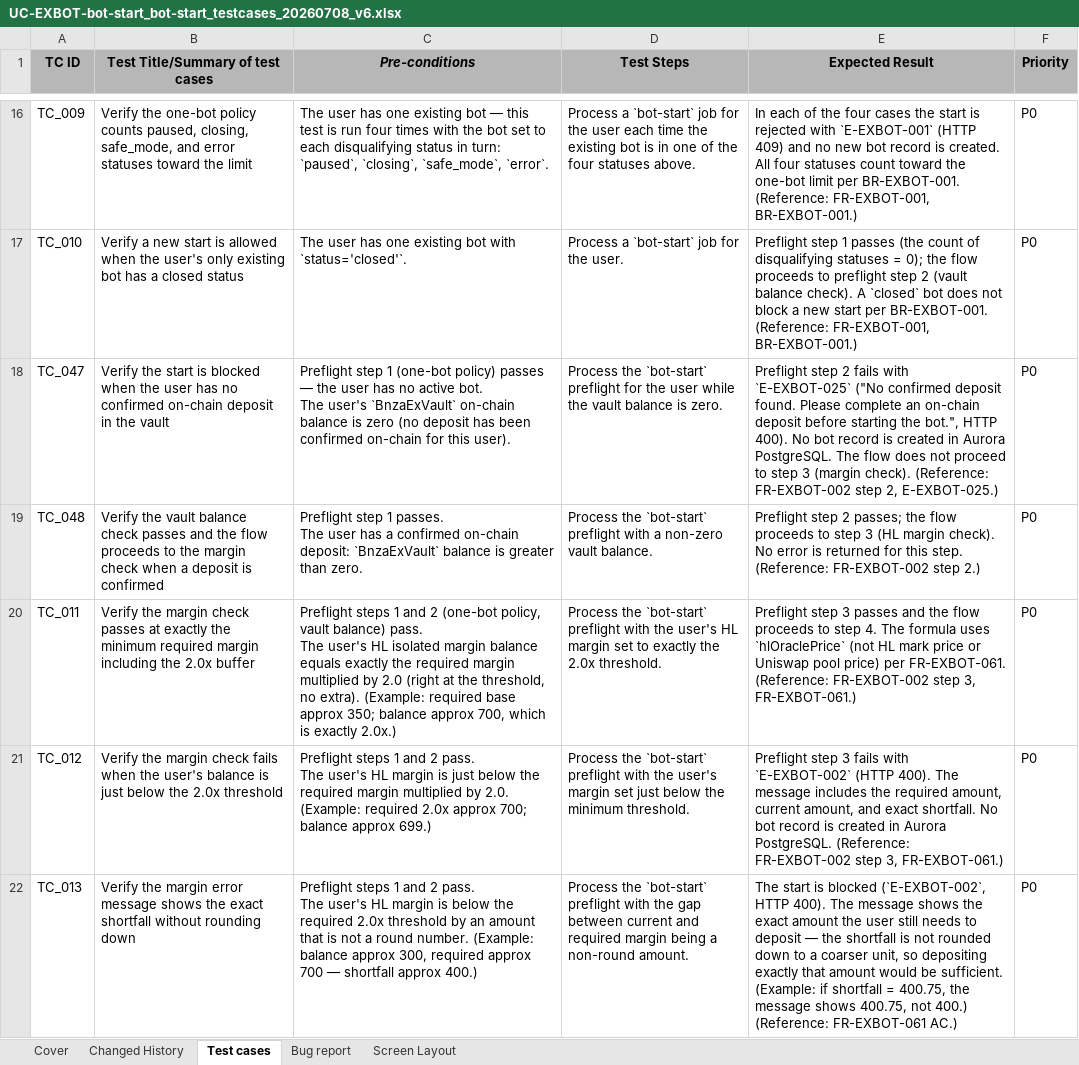
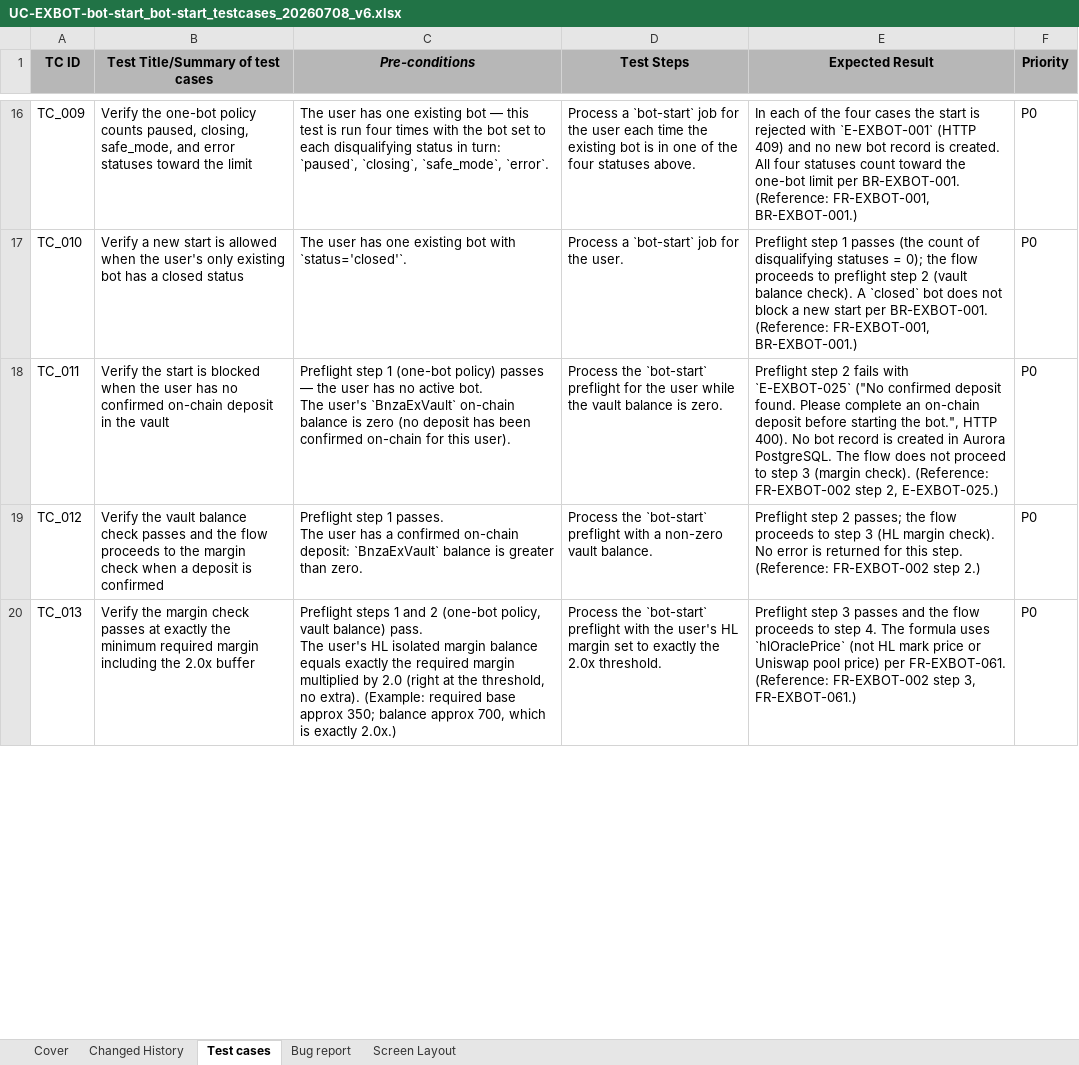
Before and after one commit to TrinhBuiSotatek/Bonanzapool, an Excel workbook: docs/qc/testcases/UC-EXBOT-bot-start/UC-EXBOT-bot-start_bot-start_testcases_20260708_v6.xlsx, sheet Test cases, drawn as a sheet; only a part is shown, gaps mark what is left out; values as stored, in another font and other column widths than the file's, no borders; removed rows and columns are numbered as before the commit, all else as after; ↵ is a line break in a cell; the diff covers the shown part only; the diff names each change by its address in the sheet, - before the commit and + after, or states it on an @@ line.

Commit message:
Update bot-start

```diff
--- a/docs/qc/testcases/UC-EXBOT-bot-start/UC-EXBOT-bot-start_bot-start_testcases_20260708_v6.xlsx (sheet Test cases)
+++ b/docs/qc/testcases/UC-EXBOT-bot-start/UC-EXBOT-bot-start_bot-start_testcases_20260708_v6.xlsx (sheet Test cases)
-row 18: TC_047 | Verify the start is blocked when the user has no confirmed on-chain deposit in the vault | Preflight step 1 (one-bot policy) passes — the user has no active bot. ↵ The user's `BnzaExVault` on-chain balance is zero (no deposit has been confirmed on-chain for this user). | Process the `bot-start` preflight for the user while the vault balance is zero. | Preflight step 2 fails with `E-EXBOT-025` ("No confirmed deposit found. Please complete an on-chain deposit before starting the bot.", HTTP 400). No bot record is created in Aurora PostgreSQL. The flow does not proceed to step 3 (margin check). (Reference: FR-EXBOT-002 step 2, E-EXBOT-025.) | P0
-row 19: TC_048 | Verify the vault balance check passes and the flow proceeds to the margin check when a deposit is confirmed | Preflight step 1 passes. ↵ The user has a confirmed on-chain deposit: `BnzaExVault` balance is greater than zero. | Process the `bot-start` preflight with a non-zero vault balance. | Preflight step 2 passes; the flow proceeds to step 3 (HL margin check). No error is returned for this step. (Reference: FR-EXBOT-002 step 2.) | P0
-B18 (Test Title/Summary of test cases): Verify the margin check passes at exactly the minimum required margin including the 2.0x buffer
+B18 (Test Title/Summary of test cases): Verify the start is blocked when the user has no confirmed on-chain deposit in the vault
-C18 (Pre-conditions): Preflight steps 1 and 2 (one-bot policy, vault balance) pass. ↵ The user's HL isolated margin balance equals exactly the required margin multiplied by 2.0 (right at the threshold, no extra). (Example: required base approx 350; balance approx 700, which is exactly 2.0x.)
+C18 (Pre-conditions): Preflight step 1 (one-bot policy) passes — the user has no active bot. ↵ The user's `BnzaExVault` on-chain balance is zero (no deposit has been confirmed on-chain for this user).
-D18 (Test Steps): …`bot-start` preflight with the user's HL margin set to exactly the 2.0x threshold.
+D18 (Test Steps): …`bot-start` preflight for the user while the vault balance is zero.
-E18 (Expected Result): Preflight step 3 passes and the flow proceeds to step 4. The formula uses `hlOraclePrice` (not HL mark price or Uniswap pool price) per FR-EXBOT-061. (Reference: FR-EXBOT-002 step 3, FR-EXBOT-061.)
+E18 (Expected Result): Preflight step 2 fails with `E-EXBOT-025` ("No confirmed deposit found. Please complete an on-chain deposit before starting the bot.", HTTP 400). No bot record is created in Aurora PostgreSQL. The flow does not proceed to step 3 (margin check). (Reference: FR-EXBOT-002 step 2, E-EXBOT-025.)
-B19 (Test Title/Summary of test cases): Verify the margin check fails when the user's balance is just below the 2.0x threshold
+B19 (Test Title/Summary of test cases): Verify the vault balance check passes and the flow proceeds to the margin check when a deposit is confirmed
-C19 (Pre-conditions): Preflight steps 1 and 2 pass. ↵ The user's HL margin is just below the required margin multiplied by 2.0. (Example: required 2.0x approx 700; balance approx 699.)
+C19 (Pre-conditions): Preflight step 1 passes. ↵ The user has a confirmed on-chain deposit: `BnzaExVault` balance is greater than zero.
-D19 (Test Steps): …preflight with the user's margin set just below the minimum threshold.
+D19 (Test Steps): …preflight with a non-zero vault balance.
-E19 (Expected Result): Preflight step 3 fails with `E-EXBOT-002` (HTTP 400). The message includes the required amount, current amount, and exact shortfall. No bot record is created in Aurora PostgreSQL. (Reference: FR-EXBOT-002 step 3, FR-EXBOT-061.)
+E19 (Expected Result): Preflight step 2 passes; the flow proceeds to step 3 (HL margin check). No error is returned for this step. (Reference: FR-EXBOT-002 step 2.)
-B20 (Test Title/Summary of test cases): …the margin error message shows the exact shortfall without rounding down
+B20 (Test Title/Summary of test cases): …the margin check passes at exactly the minimum required margin including the 2.0x buffer
-C20 (Pre-conditions): …and 2 pass. ↵ The user's HL margin is below the required 2.0x threshold by an amount that is not a round number. (Example: balance approx 300, required approx 700 — shortfall approx 400.)
+C20 (Pre-conditions): …and 2 (one-bot policy, vault balance) pass. ↵ The user's HL isolated margin balance equals exactly the required margin multiplied by 2.0 (right at the threshold, no extra). (Example: required base approx 350; balance approx 700, which is exactly 2.0x.)
-D20 (Test Steps): …with the gap between current and required margin being a non-round amount.
+D20 (Test Steps): …with the user's HL margin set to exactly the 2.0x threshold.
-E20 (Expected Result): The start is blocked (`E-EXBOT-002`, HTTP 400). The message shows the exact amount the user still needs to deposit — the shortfall is not rounded down to a coarser unit, so depositing exactly that amount would be sufficient. (Example: if shortfall = 400.75, the message shows 400.75, not 400.) (Reference: FR-EXBOT-061 AC.)
+E20 (Expected Result): Preflight step 3 passes and the flow proceeds to step 4. The formula uses `hlOraclePrice` (not HL mark price or Uniswap pool price) per FR-EXBOT-061. (Reference: FR-EXBOT-002 step 3, FR-EXBOT-061.)
```
Also changed, not shown: 4 added rows, 2 removed rows and 87 edited cells elsewhere in this sheet, sheet Cover, sheet Changed History, charts or pictures, 2 other files.
